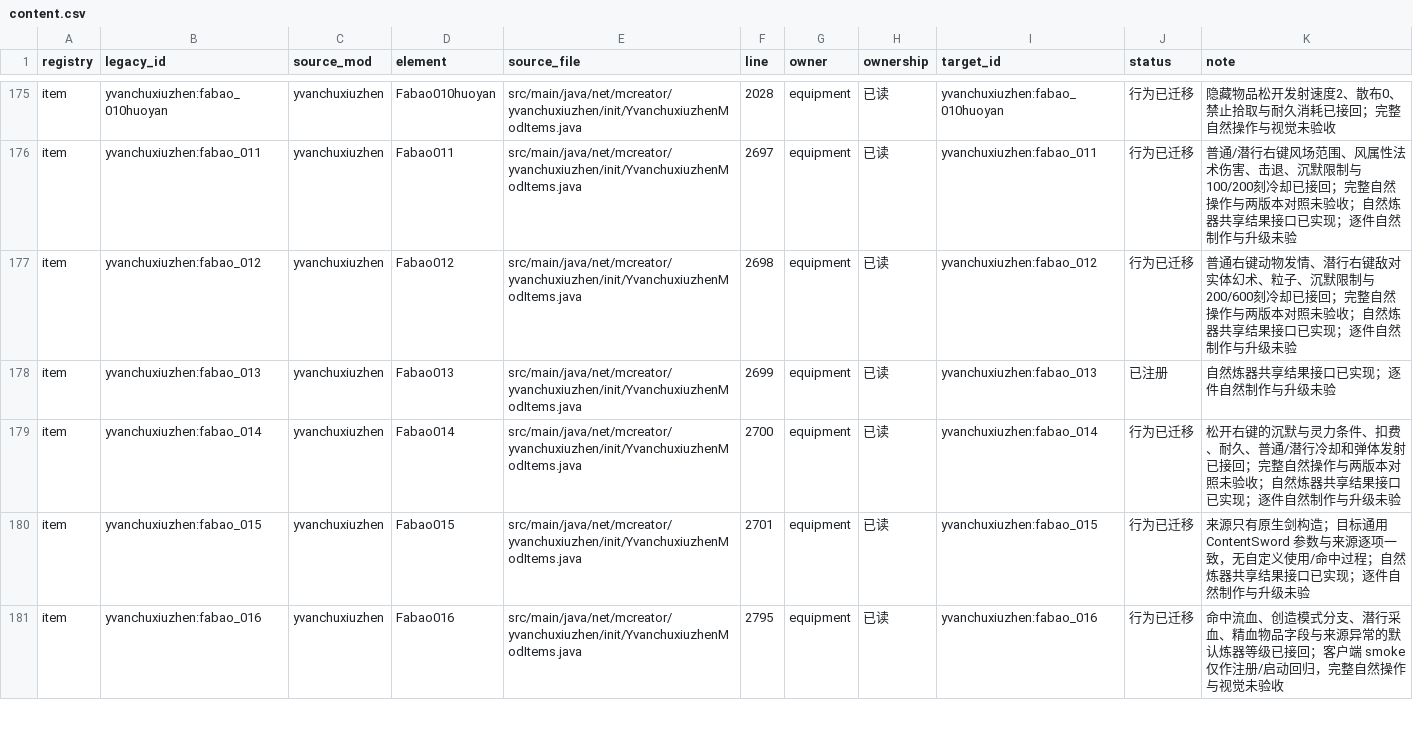
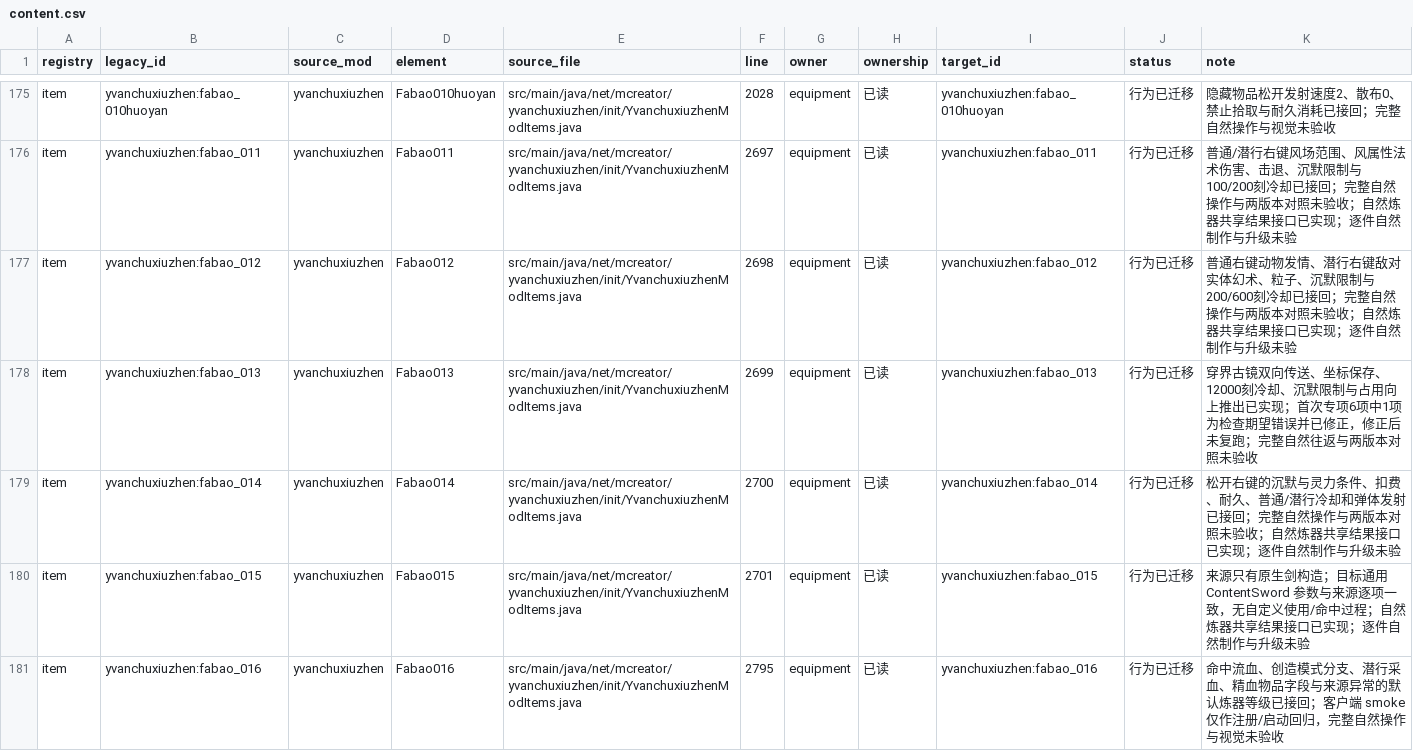
Before and after one commit to Shane77ly/yvanchuxiuzhen-1.21.1, a CSV file: docs/systems/equipment/ledger/content.csv, drawn as a sheet; only a part is shown, gaps mark what is left out.

```diff
--- a/docs/systems/equipment/ledger/content.csv
+++ b/docs/systems/equipment/ledger/content.csv
@@ -177,3 +177,3 @@ item,yvanchuxiuzhen:fabao_011,yvanchuxiuzhen,Fabao011,src/main/java/net/mcreator
 item,yvanchuxiuzhen:fabao_012,yvanchuxiuzhen,Fabao012,src/main/java/net/mcreator/yvanchuxiuzhen/init/YvanchuxiuzhenModItems.java,2698,equipment,已读,yvanchuxiuzhen:fabao_012,行为已迁移,普通右键动物发情、潜行右键敌对实体幻术、粒子、沉默限制与200/600刻冷却已接回；完整自然操作与两版本对照未验收；自然炼器共享结果接口已实现；逐件自然制作与升级未验
-item,yvanchuxiuzhen:fabao_013,yvanchuxiuzhen,Fabao013,src/main/java/net/mcreator/yvanchuxiuzhen/init/YvanchuxiuzhenModItems.java,2699,equipment,已读,yvanchuxiuzhen:fabao_013,已注册,自然炼器共享结果接口已实现；逐件自然制作与升级未验
+item,yvanchuxiuzhen:fabao_013,yvanchuxiuzhen,Fabao013,src/main/java/net/mcreator/yvanchuxiuzhen/init/YvanchuxiuzhenModItems.java,2699,equipment,已读,yvanchuxiuzhen:fabao_013,行为已迁移,穿界古镜双向传送、坐标保存、12000刻冷却、沉默限制与占用向上推出已实现；首次专项6项中1项为检查期望错误并已修正，修正后未复跑；完整自然往返与两版本对照未验收
 item,yvanchuxiuzhen:fabao_014,yvanchuxiuzhen,Fabao014,src/main/java/net/mcreator/yvanchuxiuzhen/init/YvanchuxiuzhenModItems.java,2700,equipment,已读,yvanchuxiuzhen:fabao_014,行为已迁移,松开右键的沉默与灵力条件、扣费、耐久、普通/潜行冷却和弹体发射已接回；完整自然操作与两版本对照未验收；自然炼器共享结果接口已实现；逐件自然制作与升级未验
```
Also changed, not shown: docs/reference/conversion/factory_overrides.csv, 11 other files.
